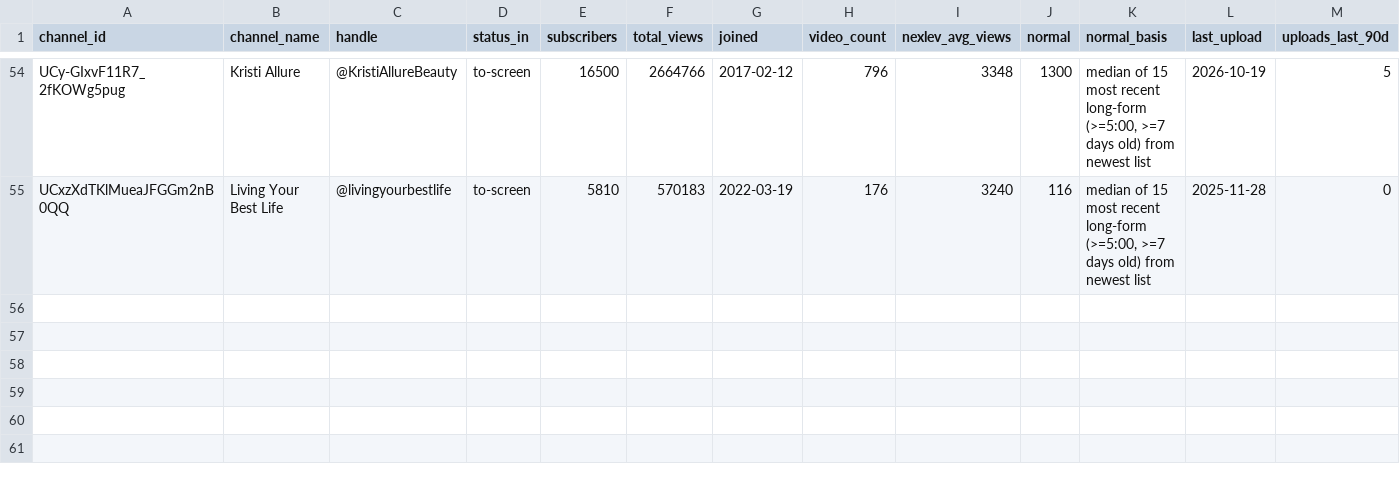
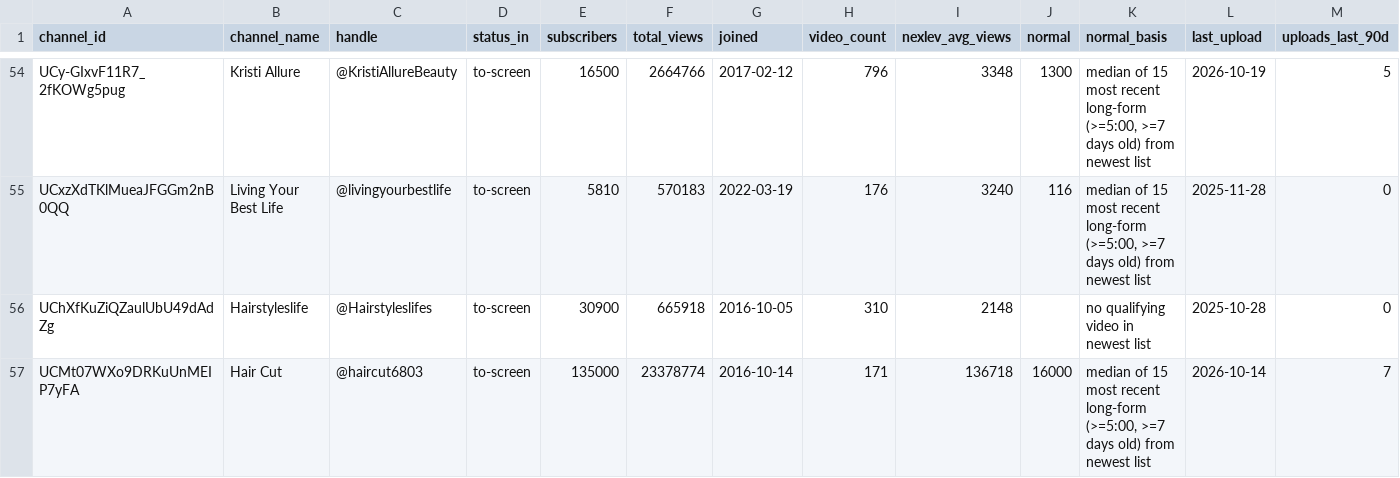
Before and after one commit to KPMYT/script-system, a CSV file: studies/style/round2/channels-5.csv, drawn as a sheet; only a part is shown, gaps mark what is left out; rows hold the shown columns only; the diff names each change by its address in the sheet, - before the commit and + after, or states it on an @@ line.

```diff
--- a/studies/style/round2/channels-5.csv
+++ b/studies/style/round2/channels-5.csv
+row 56: UChXfKuZiQZaulUbU49dAdZg | Hairstyleslife | @Hairstyleslifes | to-screen | 30900 | 665918 | 2016-10-05 | 310 | 2148 |  | no qualifying video in newest list | 2025-10-28 | 0
+row 57: UCMt07WXo9DRKuUnMEIP7yFA | Hair Cut | @haircut6803 | to-screen | 135000 | 23378774 | 2016-10-14 | 171 | 136718 | 16000 | median of 15 most recent long-form (>=5:00, >=7 days old) from newest list | 2026-10-14 | 7
```
Also changed, not shown: studies/style/round2/channels-1.csv, studies/style/round2/outliers-1.csv, 6 other files.
